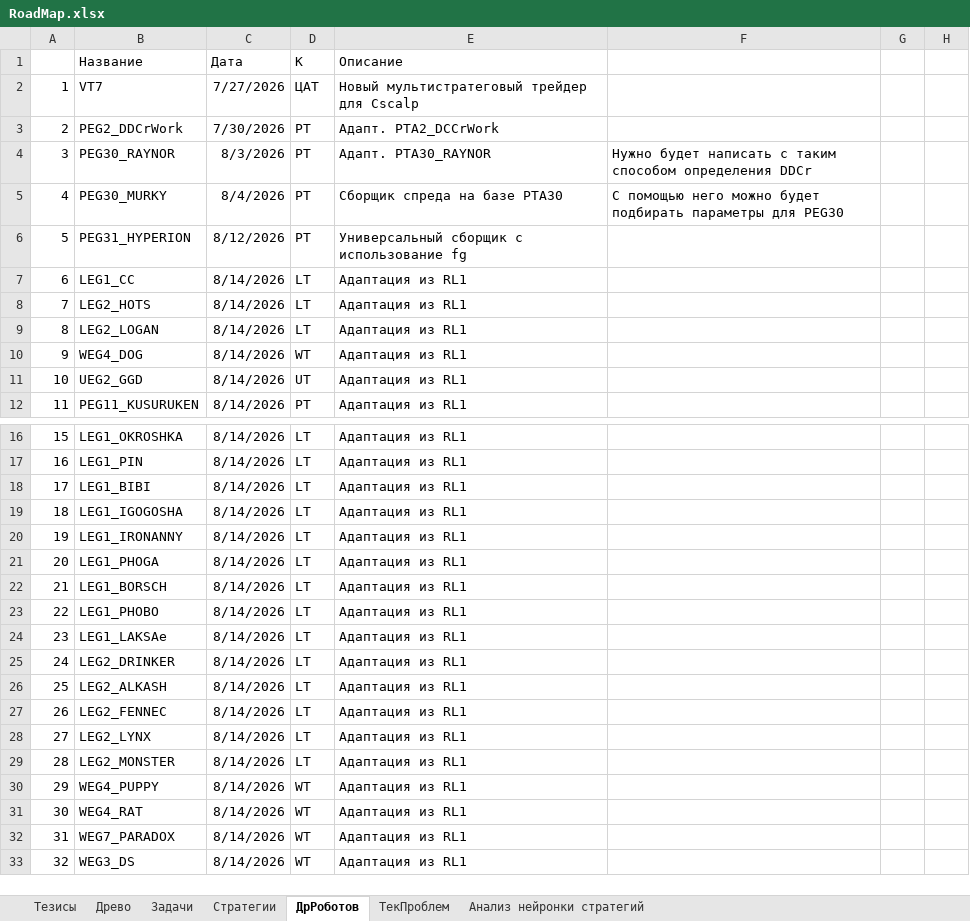
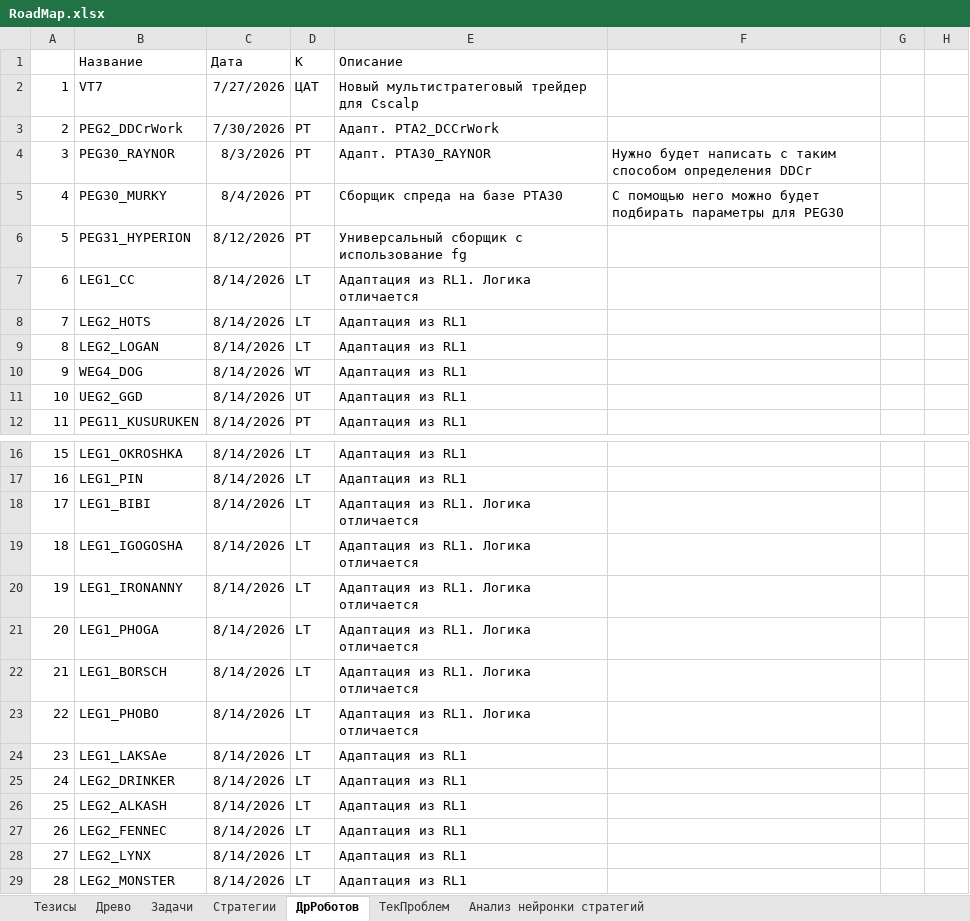
Before and after one commit to Anubis1Good/RichLaughter3, an Excel workbook: __docs/RoadMap.xlsx, sheet ДрРоботов, drawn as a sheet; only a part is shown, gaps mark what is left out; the shorter side is filled out with more unchanged rows; values as stored, in another font and other column widths than the file's, no borders; the diff names each change by its address in the sheet, - before the commit and + after, or states it on an @@ line.

```diff
--- a/__docs/RoadMap.xlsx (sheet ДрРоботов)
+++ b/__docs/RoadMap.xlsx (sheet ДрРоботов)
-E7 (Описание): Адаптация из RL1
+E7 (Описание): Адаптация из RL1. Логика отличается
-E18:E23 (Описание): Адаптация из RL1
+E18:E23 (Описание): Адаптация из RL1. Логика отличается
```
Also changed, not shown: sheet ТекПроблем, 7 other files.
